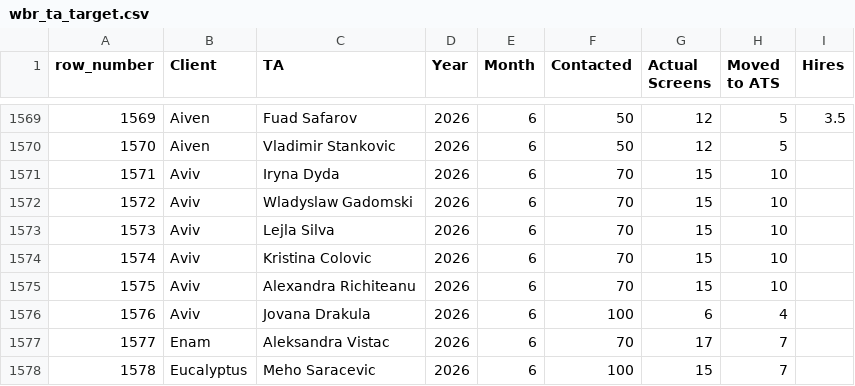
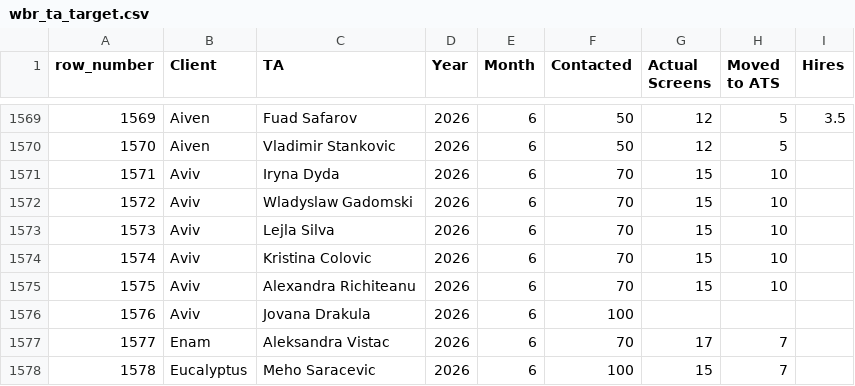
Before and after one commit to bark8922/tribe-recruiting, a CSV file: wbr_static/wbr_ta_target.csv, drawn as a sheet; only a part is shown, gaps mark what is left out.

Commit message:
chore: sync TA Target 2026-06-19

```diff
--- a/wbr_static/wbr_ta_target.csv
+++ b/wbr_static/wbr_ta_target.csv
@@ -1575,3 +1575,3 @@ row_number,Client,TA,Year,Month,Contacted,Actual Screens,Moved to ATS,Hires
 1575,Aviv ,Alexandra Richiteanu,2026,6,70,15,10,
-1576,Aviv ,Jovana Drakula,2026,6,100,6,4,
+1576,Aviv ,Jovana Drakula,2026,6,100,,,
 1577,Enam,Aleksandra Vistac,2026,6,70,17,7,
```
